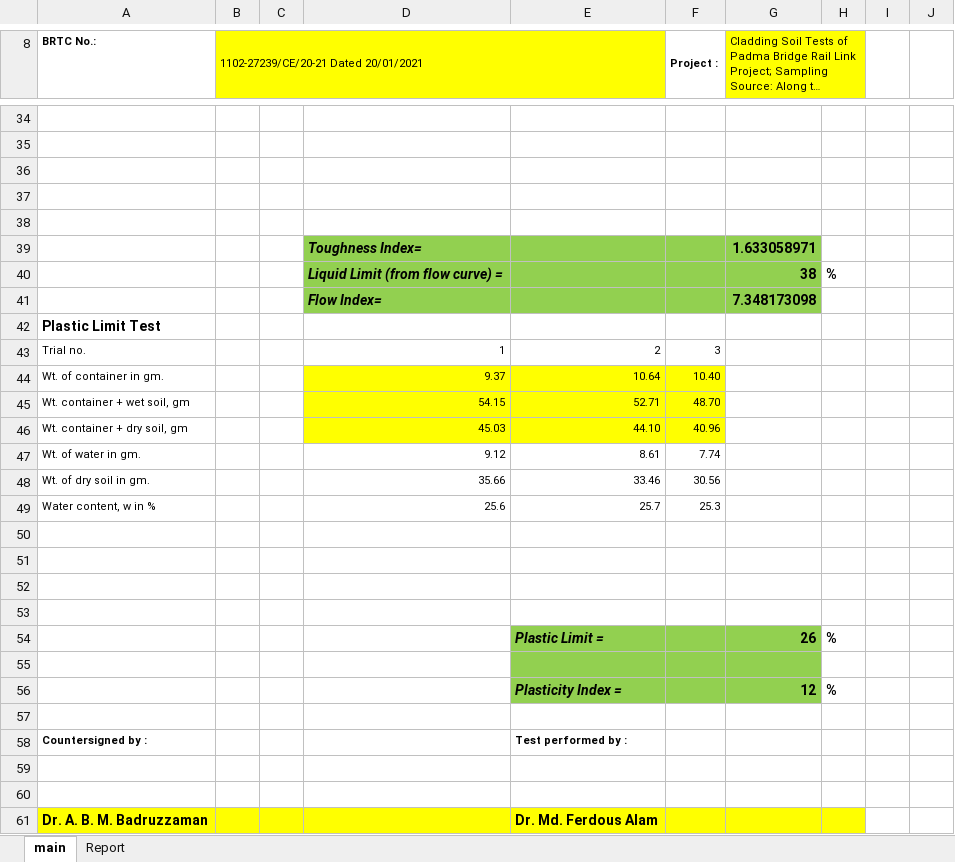
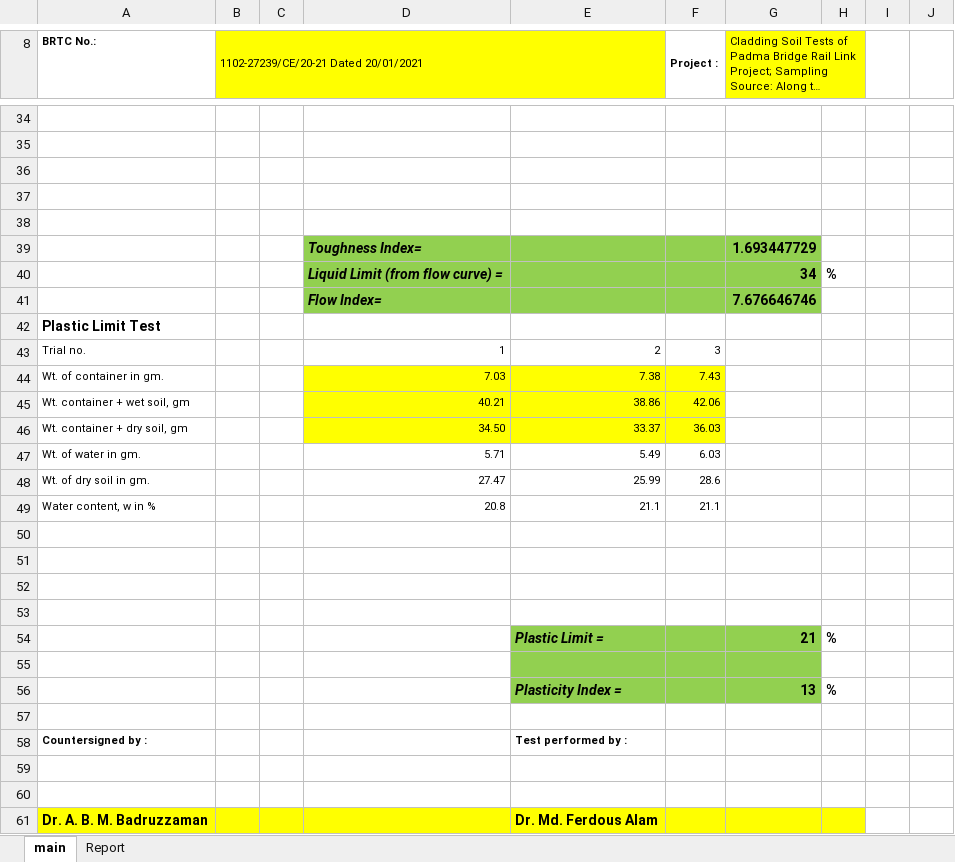
Before and after one commit to mdnasiruddin733/ann-thesis, an Excel workbook: Limits-V5.xlsx, sheet main, drawn as a sheet; only a part is shown, gaps mark what is left out; long unchanged cells end in …; values as stored, in another font and other column widths than the file's, no borders; charts and pictures not drawn; removed rows and columns are numbered as before the commit, all else as after; the diff covers the shown part only; the diff names each change by its address in the sheet, - before the commit and + after, or states it on an @@ line.

```diff
--- a/Limits-V5.xlsx (sheet main)
+++ b/Limits-V5.xlsx (sheet main)
-G39: 1.633058971
+G39: 1.693447729
-G40: 38
+G40: 34
-G41: 7.348173098
+G41: 7.676646746
-row 44: Wt. of container in gm. |  |  | 9.37 | 10.64 | 10.40
-row 45: Wt. container + wet soil, gm |  |  | 54.15 | 52.71 | 48.70
-row 46: Wt. container + dry soil, gm |  |  | 45.03 | 44.10 | 40.96
-row 47: Wt. of water in gm. |  |  | 9.12 | 8.61 | 7.74
-row 48: Wt. of dry soil in gm. |  |  | 35.66 | 33.46 | 30.56
-row 49: Water content, w in % |  |  | 25.6 | 25.7 | 25.3
+row 44: Wt. of container in gm. |  |  | 7.03 | 7.38 | 7.43
+row 45: Wt. container + wet soil, gm |  |  | 40.21 | 38.86 | 42.06
+row 46: Wt. container + dry soil, gm |  |  | 34.50 | 33.37 | 36.03
+row 47: Wt. of water in gm. |  |  | 5.71 | 5.49 | 6.03
+row 48: Wt. of dry soil in gm. |  |  | 27.47 | 25.99 | 28.6
+row 49: Water content, w in % |  |  | 20.8 | 21.1 | 21.1
-G54: 26
+G54: 21
-G56: 12
+G56: 13
```
Also changed, not shown: 6 added rows, 6 removed rows and 3 edited cells elsewhere in this sheet, sheet Report, charts or pictures, Hydrometer_V8.xlsm.
